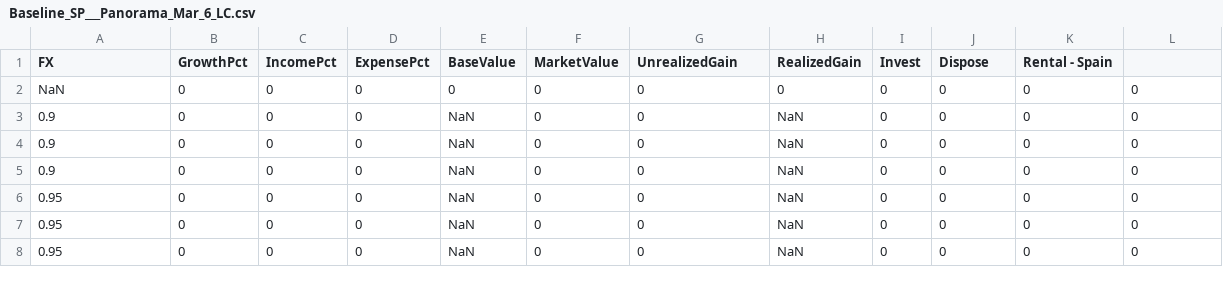
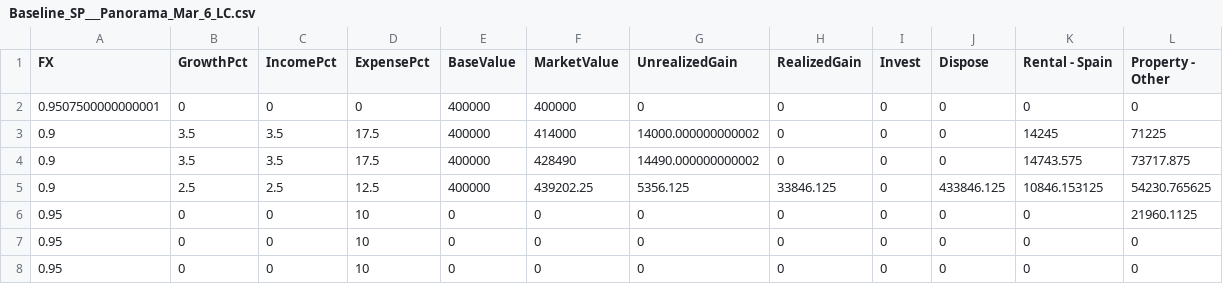
Before and after one commit to cfbieder/finproject, a CSV file: components/data/auditTrail/Baseline_SP___Panorama_Mar_6_LC.csv, drawn as a sheet.

```diff
--- a/components/data/auditTrail/Baseline_SP___Panorama_Mar_6_LC.csv
+++ b/components/data/auditTrail/Baseline_SP___Panorama_Mar_6_LC.csv
@@ -1,8 +1,8 @@
-FX,GrowthPct,IncomePct,ExpensePct,BaseValue,MarketValue,UnrealizedGain,RealizedGain,Invest,Dispose,Rental - Spain,
-NaN,0,0,0,0,0,0,0,0,0,0,0
-0.9,0,0,0,NaN,0,0,NaN,0,0,0,0
-0.9,0,0,0,NaN,0,0,NaN,0,0,0,0
-0.9,0,0,0,NaN,0,0,NaN,0,0,0,0
-0.95,0,0,0,NaN,0,0,NaN,0,0,0,0
-0.95,0,0,0,NaN,0,0,NaN,0,0,0,0
-0.95,0,0,0,NaN,0,0,NaN,0,0,0,0
+FX,GrowthPct,IncomePct,ExpensePct,BaseValue,MarketValue,UnrealizedGain,RealizedGain,Invest,Dispose,Rental - Spain,Property - Other
+0.9507500000000001,0,0,0,400000,400000,0,0,0,0,0,0
+0.9,3.5,3.5,17.5,400000,414000,14000.000000000002,0,0,0,14245,71225
+0.9,3.5,3.5,17.5,400000,428490,14490.000000000002,0,0,0,14743.575,73717.875
+0.9,2.5,2.5,12.5,400000,439202.25,5356.125,33846.125,0,433846.125,10846.153125,54230.765625
+0.95,0,0,10,0,0,0,0,0,0,0,21960.1125
+0.95,0,0,10,0,0,0,0,0,0,0,0
+0.95,0,0,10,0,0,0,0,0,0,0,0
```
Also changed, not shown: components/data/auditTrail/Baseline_SP___Panorama_Mar_6_USD.csv, 13 other files.
